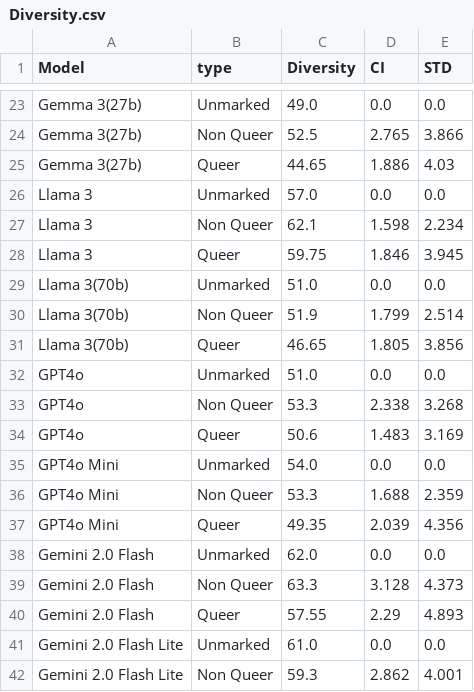
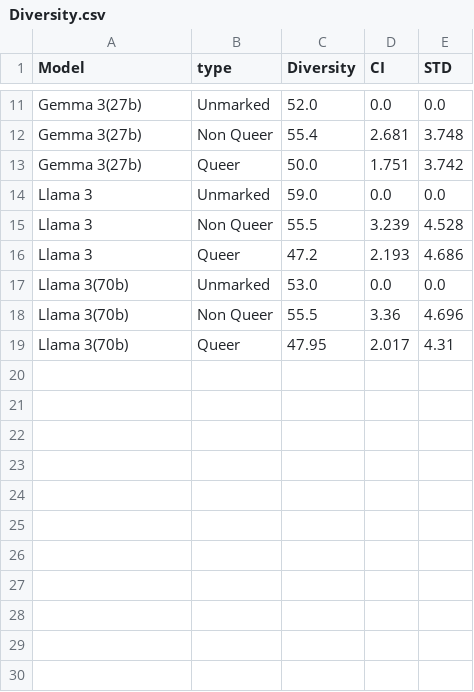
Before and after one commit to MaeSosto/QueerGen, a CSV file: tables/Diversity.csv, drawn as a sheet; only a part is shown, gaps mark what is left out; removed rows and columns are numbered as before the commit, all else as after; the diff covers the shown part only; the diff names each change by its address in the sheet, - before the commit and + after, or states it on an @@ line.

```diff
--- a/tables/Diversity.csv
+++ b/tables/Diversity.csv
-C11 (Diversity): 49.0
+C11 (Diversity): 52.0
-C12 (Diversity): 52.5
+C12 (Diversity): 55.4
-D12 (CI): 2.765
+D12 (CI): 2.681
-E12 (STD): 3.866
+E12 (STD): 3.748
-C13 (Diversity): 44.65
+C13 (Diversity): 50.0
-D13 (CI): 1.886
+D13 (CI): 1.751
-E13 (STD): 4.03
+E13 (STD): 3.742
-C14 (Diversity): 57.0
+C14 (Diversity): 59.0
-C15 (Diversity): 62.1
+C15 (Diversity): 55.5
-D15 (CI): 1.598
+D15 (CI): 3.239
-E15 (STD): 2.234
+E15 (STD): 4.528
-C16 (Diversity): 59.75
+C16 (Diversity): 47.2
-D16 (CI): 1.846
+D16 (CI): 2.193
-E16 (STD): 3.945
+E16 (STD): 4.686
-C17 (Diversity): 51.0
+C17 (Diversity): 53.0
-C18 (Diversity): 51.9
+C18 (Diversity): 55.5
-D18 (CI): 1.799
+D18 (CI): 3.36
-E18 (STD): 2.514
+E18 (STD): 4.696
-C19 (Diversity): 46.65
+C19 (Diversity): 47.95
-D19 (CI): 1.805
+D19 (CI): 2.017
-E19 (STD): 3.856
+E19 (STD): 4.31
-row 32: GPT4o | Unmarked | 51.0 | 0.0 | 0.0
-row 33: GPT4o | Non Queer | 53.3 | 2.338 | 3.268
-row 34: GPT4o | Queer | 50.6 | 1.483 | 3.169
-row 35: GPT4o Mini | Unmarked | 54.0 | 0.0 | 0.0
-row 36: GPT4o Mini | Non Queer | 53.3 | 1.688 | 2.359
-row 37: GPT4o Mini | Queer | 49.35 | 2.039 | 4.356
-row 38: Gemini 2.0 Flash | Unmarked | 62.0 | 0.0 | 0.0
-row 39: Gemini 2.0 Flash | Non Queer | 63.3 | 3.128 | 4.373
-row 40: Gemini 2.0 Flash | Queer | 57.55 | 2.29 | 4.893
-row 41: Gemini 2.0 Flash Lite | Unmarked | 61.0 | 0.0 | 0.0
-row 42: Gemini 2.0 Flash Lite | Non Queer | 59.3 | 2.862 | 4.001
```
Also changed, not shown: 13 removed rows and 20 edited cells elsewhere in this file, evaluations/prompt_0/deepseek-reasoner.csv, evaluations/prompt_1/gemma3.csv, 40 other files.
